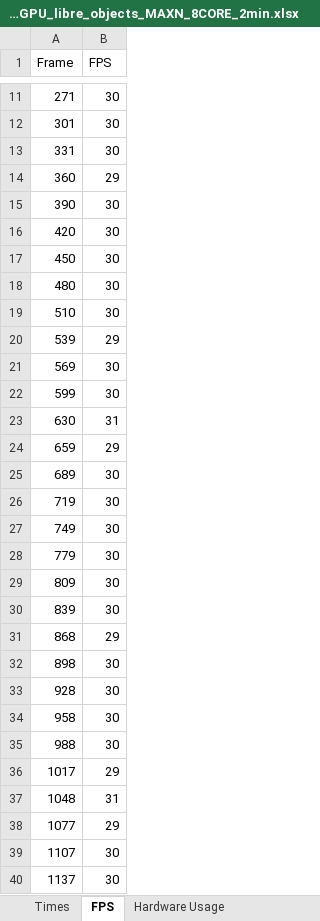
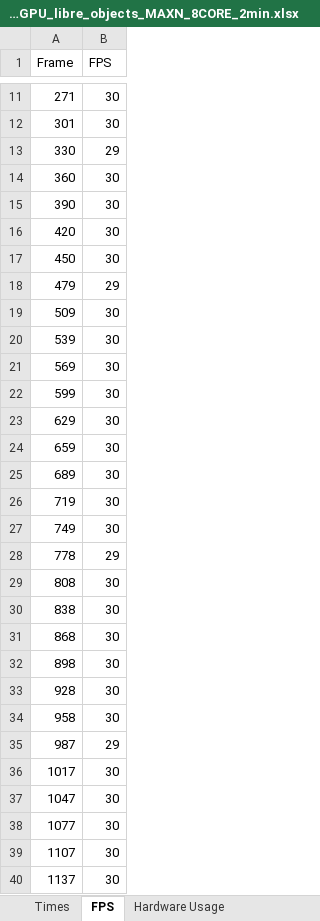
Before and after one commit to AbelHaro/TFG, an Excel workbook: excels/mp/mp_yolo11n_FP16_GPU_libre_objects_MAXN_8CORE_2min.xlsx, sheet FPS, drawn as a sheet; only a part is shown, gaps mark what is left out; values as stored, in another font and other column widths than the file's, no borders; removed rows and columns are numbered as before the commit, all else as after; the diff covers the shown part only; the diff names each change by its address in the sheet, - before the commit and + after, or states it on an @@ line.

```diff
--- a/excels/mp/mp_yolo11n_FP16_GPU_libre_objects_MAXN_8CORE_2min.xlsx (sheet FPS)
+++ b/excels/mp/mp_yolo11n_FP16_GPU_libre_objects_MAXN_8CORE_2min.xlsx (sheet FPS)
-row 13: 331 | 30
+row 13: 330 | 29
-B14 (FPS): 29
+B14 (FPS): 30
-row 18: 480 | 30
-row 19: 510 | 30
+row 18: 479 | 29
+row 19: 509 | 30
-B20 (FPS): 29
+B20 (FPS): 30
-row 23: 630 | 31
+row 23: 629 | 30
-B24 (FPS): 29
+B24 (FPS): 30
-row 28: 779 | 30
-row 29: 809 | 30
-row 30: 839 | 30
+row 28: 778 | 29
+row 29: 808 | 30
+row 30: 838 | 30
-B31 (FPS): 29
+B31 (FPS): 30
-row 35: 988 | 30
+row 35: 987 | 29
-B36 (FPS): 29
+B36 (FPS): 30
-row 37: 1048 | 31
+row 37: 1047 | 30
-B38 (FPS): 29
+B38 (FPS): 30
```
Also changed, not shown: 23 added rows, 23 removed rows and 20 edited cells elsewhere in this sheet, sheet Times, sheet Hardware Usage, excels/mp_shared_memory/mp_shared_memory_yolo11n_FP16_GPU_libre_objects_MAXN_8CORE_2min.xlsx, 6 other files.
